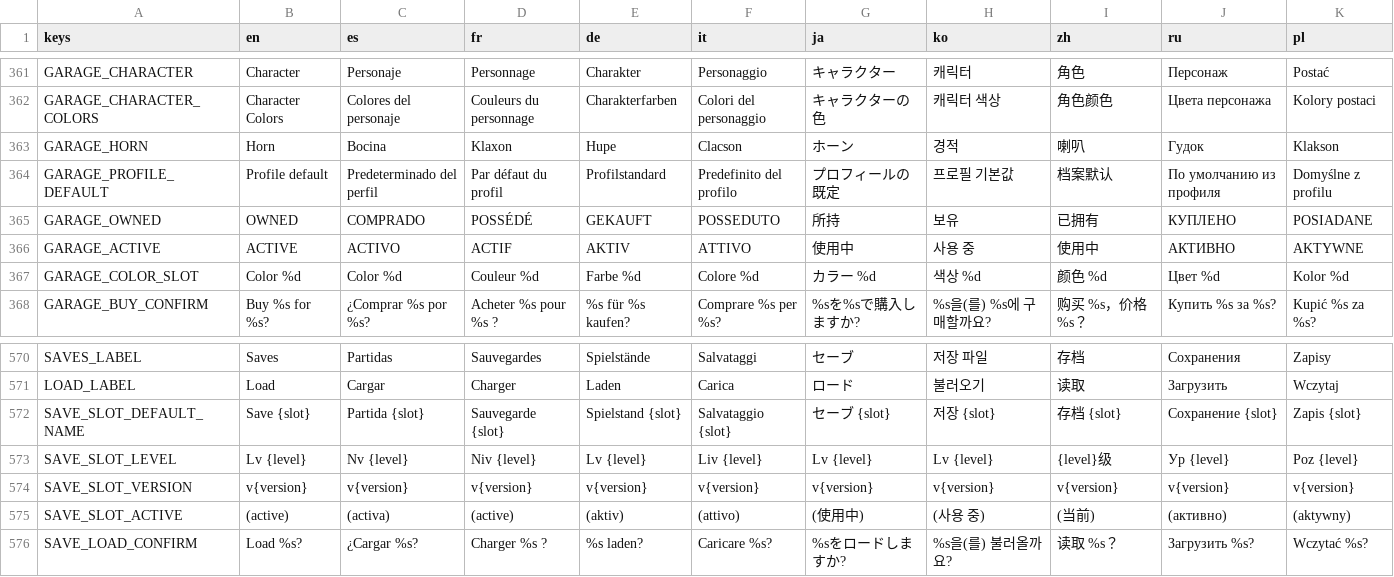
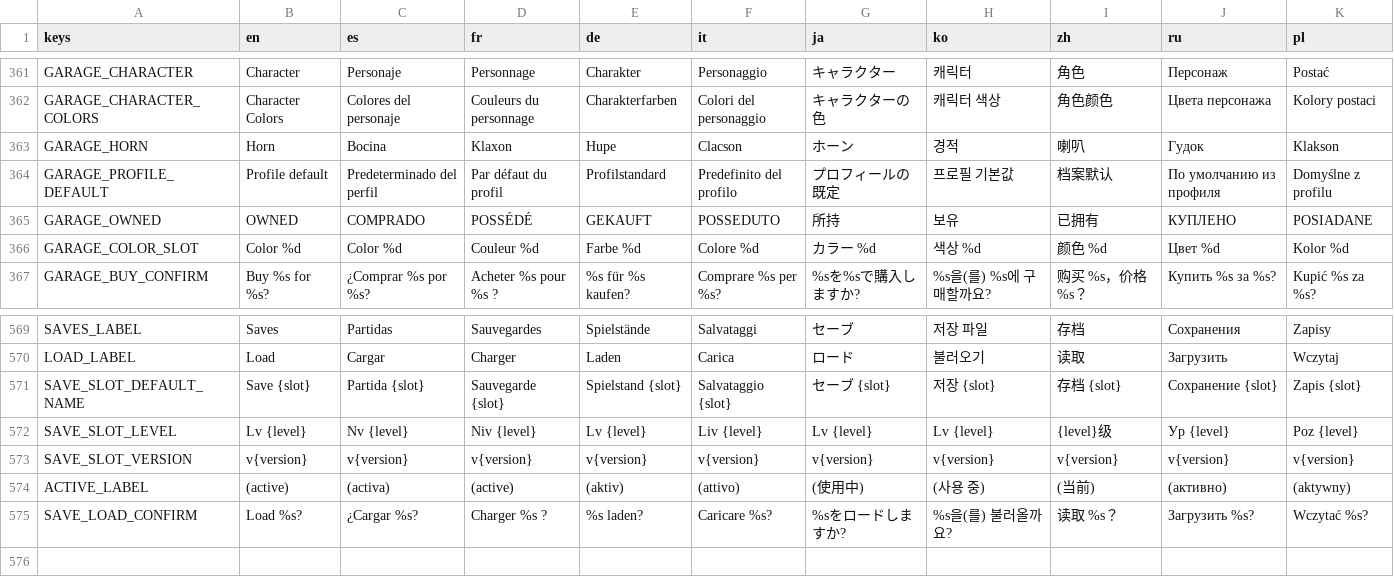
Before and after one commit to ssebs/DankNooner, a CSV file: v2/localization/localization.csv, drawn as a sheet; only a part is shown, gaps mark what is left out.

```diff
--- a/v2/localization/localization.csv
+++ b/v2/localization/localization.csv
@@ -365,3 +365,2 @@ GARAGE_PROFILE_DEFAULT,"Profile default","Predeterminado del perfil","Par défau
 GARAGE_OWNED,"OWNED","COMPRADO","POSSÉDÉ","GEKAUFT","POSSEDUTO","所持","보유","已拥有","КУПЛЕНО","POSIADANE"
-GARAGE_ACTIVE,"ACTIVE","ACTIVO","ACTIF","AKTIV","ATTIVO","使用中","사용 중","使用中","АКТИВНО","AKTYWNE"
 GARAGE_COLOR_SLOT,"Color %d","Color %d","Couleur %d","Farbe %d","Colore %d","カラー %d","색상 %d","颜色 %d","Цвет %d","Kolor %d"
@@ -584,3 +583,3 @@ SAVE_SLOT_LEVEL,"Lv {level}","Nv {level}","Niv {level}","Lv {level}","Liv {level
 SAVE_SLOT_VERSION,"v{version}","v{version}","v{version}","v{version}","v{version}","v{version}","v{version}","v{version}","v{version}","v{version}"
-SAVE_SLOT_ACTIVE,"(active)","(activa)","(active)","(aktiv)","(attivo)","(使用中)","(사용 중)","(当前)","(активно)","(aktywny)"
+ACTIVE_LABEL,"(active)","(activa)","(active)","(aktiv)","(attivo)","(使用中)","(사용 중)","(当前)","(активно)","(aktywny)"
 SAVE_LOAD_CONFIRM,"Load %s?","¿Cargar %s?","Charger %s ?","%s laden?","Caricare %s?","%sをロードしますか?","%s을(를) 불러올까요?","读取 %s？","Загрузить %s?","Wczytać %s?"
```
Also changed, not shown: 19 other files.
